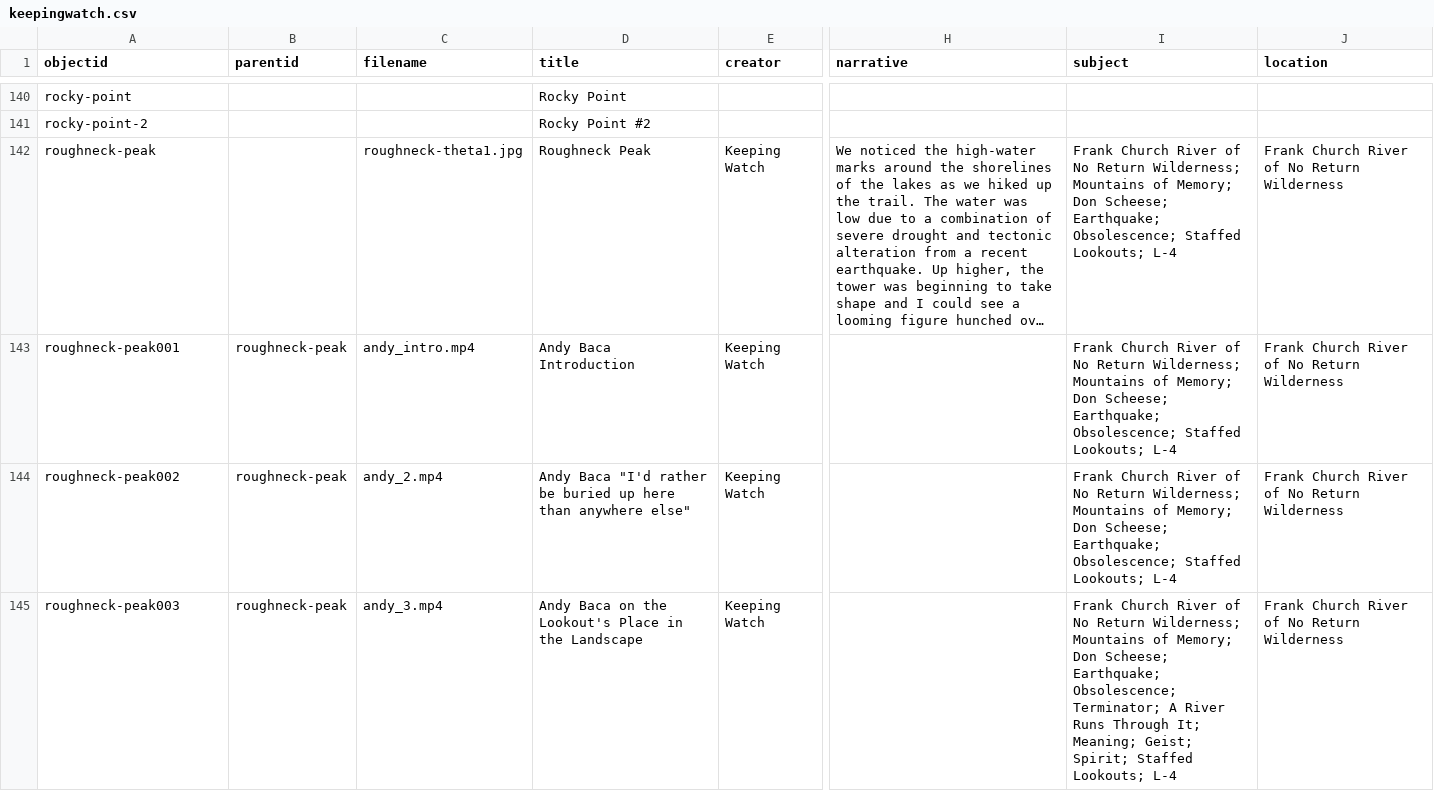
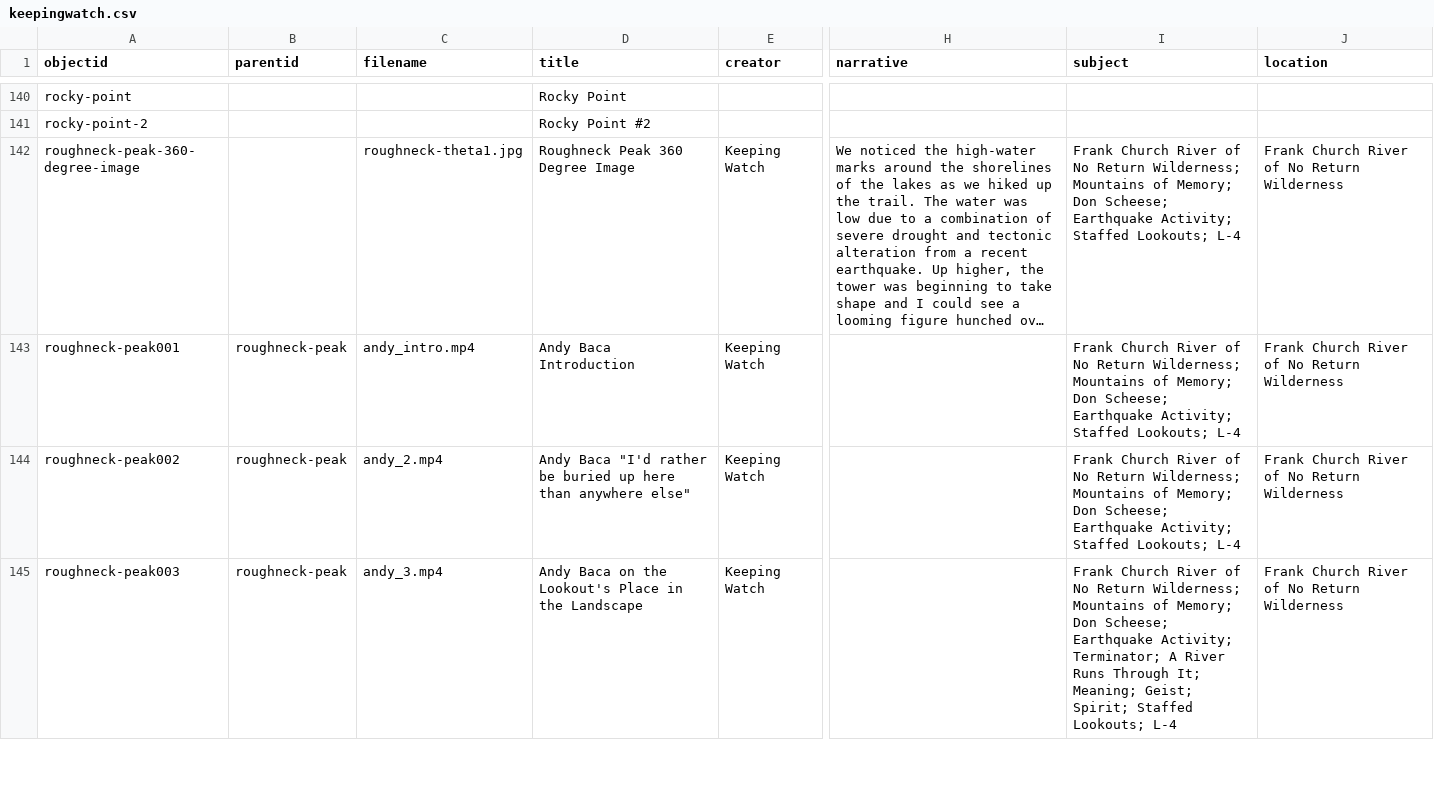
Before and after one commit to thecdil/keepingwatch, a CSV file: _data/keepingwatch.csv, drawn as a sheet; only a part is shown, gaps mark what is left out; long unchanged cells end in …; the diff covers the shown part only; the diff names each change by its address in the sheet, - before the commit and + after, or states it on an @@ line.

```diff
--- a/_data/keepingwatch.csv
+++ b/_data/keepingwatch.csv
-A142 (objectid): roughneck-peak
+A142 (objectid): roughneck-peak-360-degree-image
-D142 (title): Roughneck Peak
+D142 (title): Roughneck Peak 360 Degree Image
-I142:I144 (subject): …Don Scheese; Earthquake; Obsolescence; Staffed Lookouts;…
+I142:I144 (subject): …Don Scheese; Earthquake Activity; Staffed Lookouts;…
-I145 (subject): …Don Scheese; Earthquake; Obsolescence; Terminator; A…
+I145 (subject): …Don Scheese; Earthquake Activity; Terminator; A…
```
Also changed, not shown: 63 edited cells elsewhere in this file.
